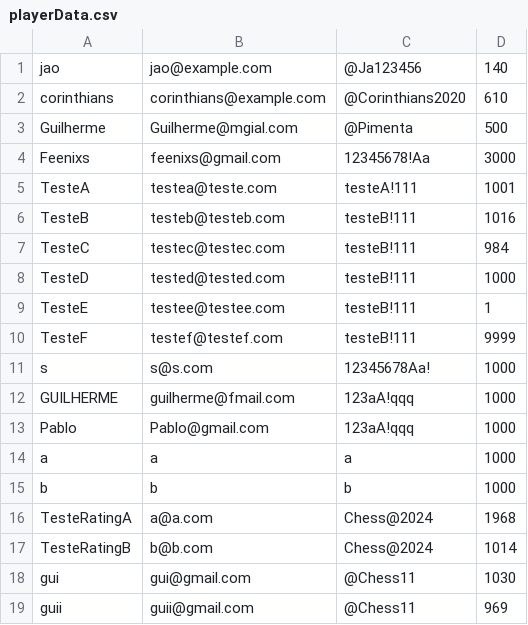
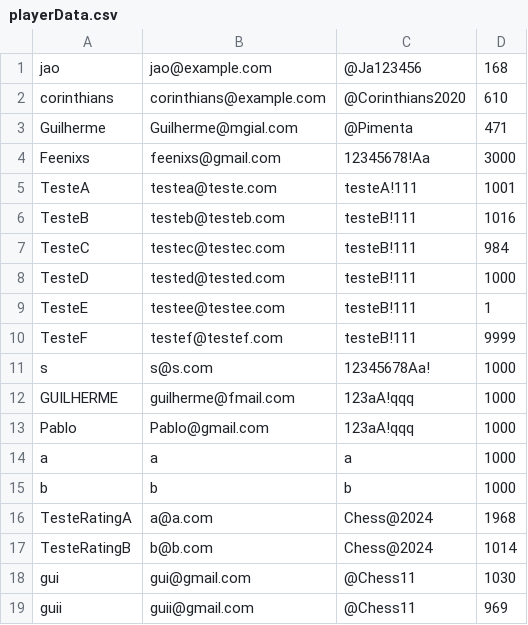
Before and after one commit to GuilhermeRPimenta/Trabalho-DCC025, a CSV file: src/main/resources/userData/playerData.csv, drawn as a sheet.

```diff
--- a/src/main/resources/userData/playerData.csv
+++ b/src/main/resources/userData/playerData.csv
@@ -1,4 +1,4 @@
-jao,jao@example.com,@Ja123456,140
+jao,jao@example.com,@Ja123456,168
 corinthians,corinthians@example.com,@Corinthians2020,610
-Guilherme,Guilherme@mgial.com,@Pimenta,500
+Guilherme,Guilherme@mgial.com,@Pimenta,471
 Feenixs,feenixs@gmail.com,12345678!Aa,3000
```
Also changed, not shown: 9 other files.
